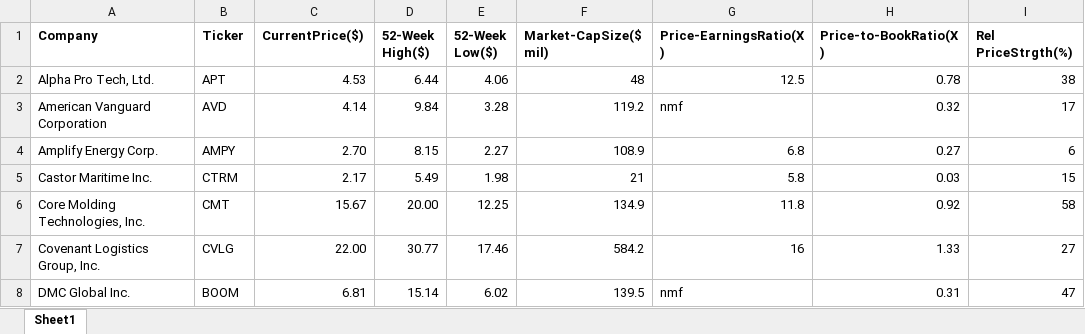
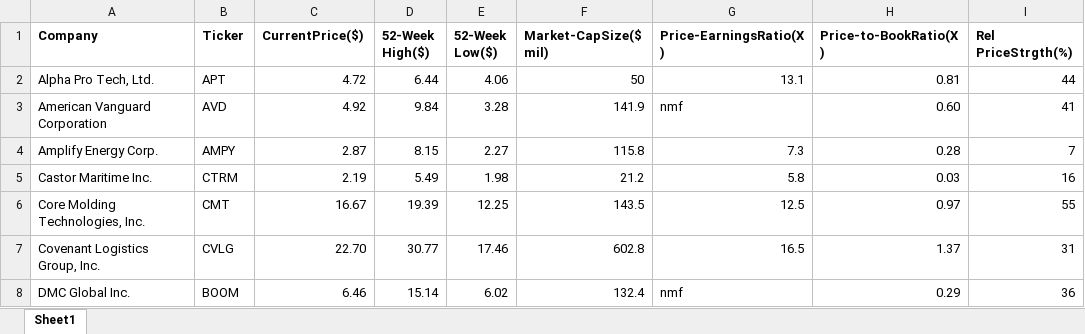
Before and after one commit to rickshilling/shadowPortfolio, an Excel workbook: AAII.xlsx, sheet Sheet1, drawn as a sheet; only a part is shown; values as stored, in another font and other column widths than the file's, no borders; charts and pictures not drawn; the diff covers the shown part only; the diff names each change by its address in the sheet, - before the commit and + after, or states it on an @@ line.

```diff
--- a/AAII.xlsx (sheet Sheet1)
+++ b/AAII.xlsx (sheet Sheet1)
-C2 (CurrentPrice($)): 4.53
+C2 (CurrentPrice($)): 4.72
-F2 (Market-CapSize($ mil)): 48
+F2 (Market-CapSize($ mil)): 50
-G2 (Price-EarningsRatio(X)): 12.5
+G2 (Price-EarningsRatio(X)): 13.1
-H2 (Price-to-BookRatio(X)): 0.78
+H2 (Price-to-BookRatio(X)): 0.81
-I2 (Rel PriceStrgth(%)): 38
+I2 (Rel PriceStrgth(%)): 44
-C3 (CurrentPrice($)): 4.14
+C3 (CurrentPrice($)): 4.92
-F3 (Market-CapSize($ mil)): 119.2
+F3 (Market-CapSize($ mil)): 141.9
-H3 (Price-to-BookRatio(X)): 0.32
+H3 (Price-to-BookRatio(X)): 0.60
-I3 (Rel PriceStrgth(%)): 17
+I3 (Rel PriceStrgth(%)): 41
-C4 (CurrentPrice($)): 2.70
+C4 (CurrentPrice($)): 2.87
-F4 (Market-CapSize($ mil)): 108.9
+F4 (Market-CapSize($ mil)): 115.8
-G4 (Price-EarningsRatio(X)): 6.8
+G4 (Price-EarningsRatio(X)): 7.3
-H4 (Price-to-BookRatio(X)): 0.27
+H4 (Price-to-BookRatio(X)): 0.28
-I4 (Rel PriceStrgth(%)): 6
+I4 (Rel PriceStrgth(%)): 7
-C5 (CurrentPrice($)): 2.17
+C5 (CurrentPrice($)): 2.19
-F5 (Market-CapSize($ mil)): 21
+F5 (Market-CapSize($ mil)): 21.2
-I5 (Rel PriceStrgth(%)): 15
+I5 (Rel PriceStrgth(%)): 16
-C6 (CurrentPrice($)): 15.67
+C6 (CurrentPrice($)): 16.67
-D6 (52-Week High($)): 20.00
+D6 (52-Week High($)): 19.39
-F6 (Market-CapSize($ mil)): 134.9
+F6 (Market-CapSize($ mil)): 143.5
-G6 (Price-EarningsRatio(X)): 11.8
+G6 (Price-EarningsRatio(X)): 12.5
-H6 (Price-to-BookRatio(X)): 0.92
+H6 (Price-to-BookRatio(X)): 0.97
-I6 (Rel PriceStrgth(%)): 58
+I6 (Rel PriceStrgth(%)): 55
-C7 (CurrentPrice($)): 22.00
+C7 (CurrentPrice($)): 22.70
-F7 (Market-CapSize($ mil)): 584.2
+F7 (Market-CapSize($ mil)): 602.8
-G7 (Price-EarningsRatio(X)): 16
+G7 (Price-EarningsRatio(X)): 16.5
-H7 (Price-to-BookRatio(X)): 1.33
+H7 (Price-to-BookRatio(X)): 1.37
-I7 (Rel PriceStrgth(%)): 27
+I7 (Rel PriceStrgth(%)): 31
-C8 (CurrentPrice($)): 6.81
+C8 (CurrentPrice($)): 6.46
-F8 (Market-CapSize($ mil)): 139.5
+F8 (Market-CapSize($ mil)): 132.4
-H8 (Price-to-BookRatio(X)): 0.31
+H8 (Price-to-BookRatio(X)): 0.29
-I8 (Rel PriceStrgth(%)): 47
+I8 (Rel PriceStrgth(%)): 36
```
Also changed, not shown: 2 added rows and 102 edited cells elsewhere in this sheet, TransactionHistory.xlsx.
